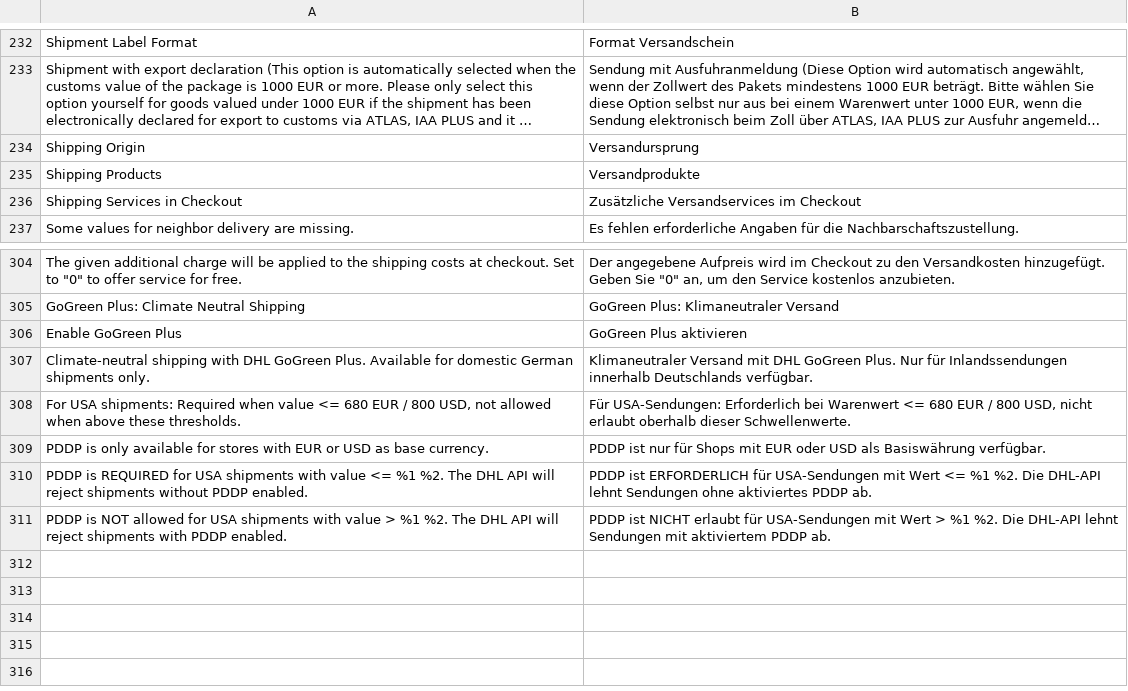
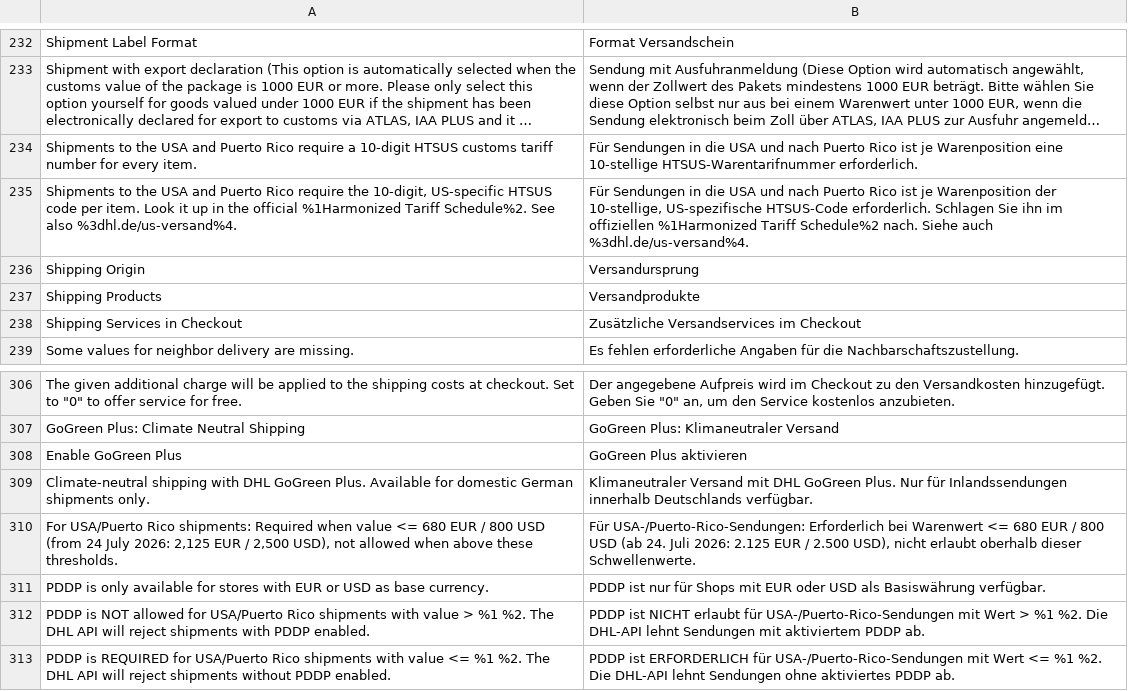
Before and after one commit to netresearch/dhl-module-carrier-paket, a CSV file: i18n/de_DE.csv, drawn as a sheet; only a part is shown, gaps mark what is left out; long unchanged cells end in …; removed rows and columns are numbered as before the commit, all else as after; the diff names each change by its address in the sheet, - before the commit and + after, or states it on an @@ line.

Commit message:
DHLGW-1553: US customs 2026 — HTSUS checks, pDDP cutover, server lock

```diff
--- a/i18n/de_DE.csv
+++ b/i18n/de_DE.csv
+row 234: Shipments to the USA and Puerto Rico require a 10-digit HTSUS customs tariff number for every item. | Für Sendungen in die USA und nach Puerto Rico ist je Warenposition eine 10-stellige HTSUS-Warentarifnummer erforderlich.
+row 235: Shipments to the USA and Puerto Rico require the 10-digit, US-specific HTSUS code per item. Look it up in the official %1Harmonized Tariff Schedule%2. See also %3dhl.de/us-versand%4. | Für Sendungen in die USA und nach Puerto Rico ist je Warenposition der 10-stellige, US-spezifische HTSUS-Code erforderlich. Schlagen Sie ihn im offiziellen %1Harmonized Tariff Schedule%2 nach. Siehe auch %3dhl.de/us-versand%4.
-A310: For USA shipments: Required when value <= 680 EUR / 800 USD, not allowed…
+A310: For USA/Puerto Rico shipments: Required when value <= 680 EUR / 800 USD (from 24 July 2026: 2,125 EUR / 2,500 USD), not allowed…
-B310: Für USA-Sendungen: Erforderlich bei Warenwert <= 680 EUR / 800 USD, nicht erlaubt…
+B310: Für USA-/Puerto-Rico-Sendungen: Erforderlich bei Warenwert <= 680 EUR / 800 USD (ab 24. Juli 2026: 2.125 EUR / 2.500 USD), nicht erlaubt…
+row 312: PDDP is NOT allowed for USA/Puerto Rico shipments with value > %1 %2. The DHL API will reject shipments with PDDP enabled. | PDDP ist NICHT erlaubt für USA-/Puerto-Rico-Sendungen mit Wert > %1 %2. Die DHL-API lehnt Sendungen mit aktiviertem PDDP ab.
-A313: …REQUIRED for USA shipments with…
+A313: …REQUIRED for USA/Puerto Rico shipments with…
-B313: …ERFORDERLICH für USA-Sendungen mit Wert…
+B313: …ERFORDERLICH für USA-/Puerto-Rico-Sendungen mit Wert…
-row 311: PDDP is NOT allowed for USA shipments with value > %1 %2. The DHL API will reject shipments with PDDP enabled. | PDDP ist NICHT erlaubt für USA-Sendungen mit Wert > %1 %2. Die DHL-API lehnt Sendungen mit aktiviertem PDDP ab.
```
Also changed, not shown: i18n/en_US.csv, 12 other files.
